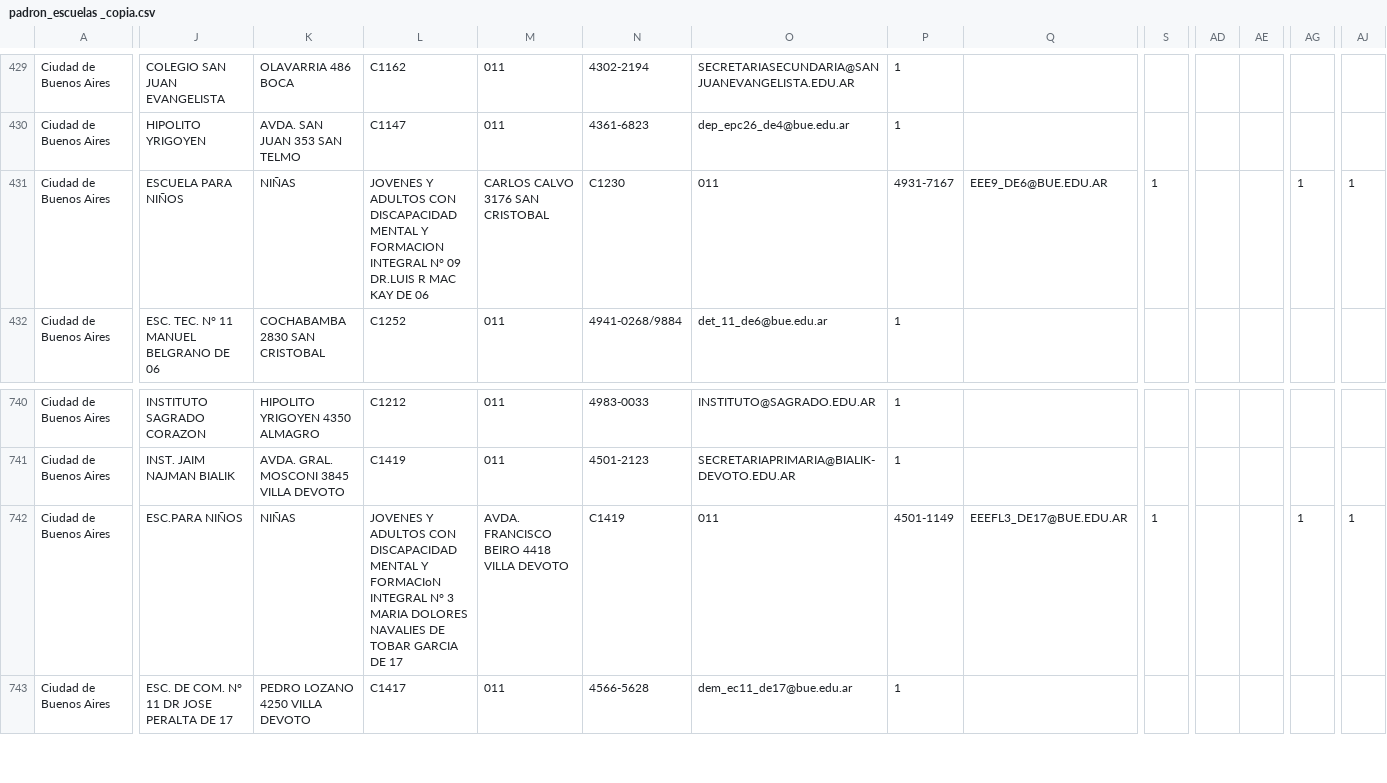
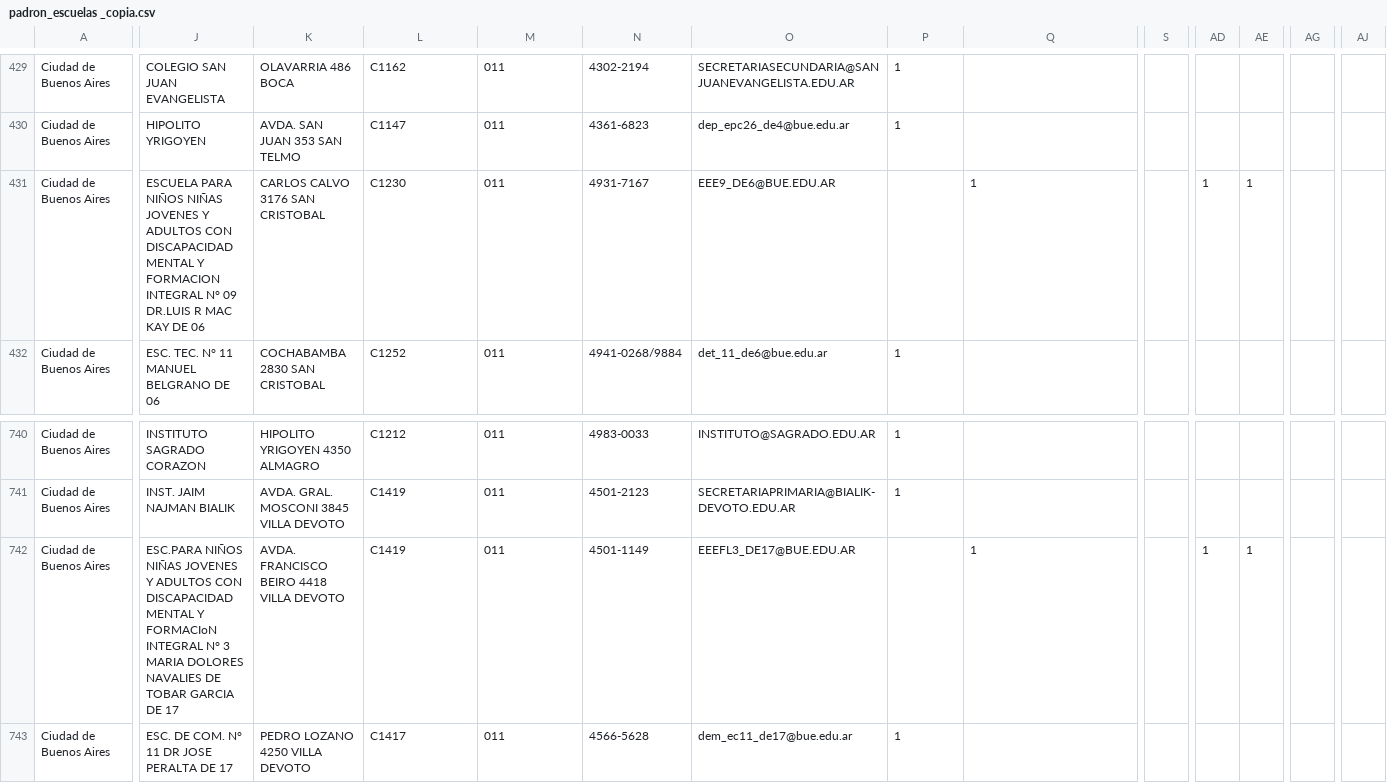
Before and after one commit to emypb93/Datasets, a CSV file: padron_escuelas _copia.csv, drawn as a sheet; only a part is shown, gaps mark what is left out; the diff names each change by its address in the sheet, - before the commit and + after, or states it on an @@ line.

Commit message:
Add files via upload

```diff
--- a/padron_escuelas _copia.csv
+++ b/padron_escuelas _copia.csv
-J431: …PARA NIÑOS
+J431: …PARA NIÑOS NIÑAS JOVENES Y ADULTOS CON DISCAPACIDAD MENTAL Y FORMACION INTEGRAL N° 09 DR.LUIS R MAC KAY DE 06
-K431: NIÑAS
+K431: CARLOS CALVO 3176 SAN CRISTOBAL
-L431: JOVENES Y ADULTOS CON DISCAPACIDAD MENTAL Y FORMACION INTEGRAL N° 09 DR.LUIS R MAC KAY DE 06
+L431: C1230
-M431: CARLOS CALVO 3176 SAN CRISTOBAL
+M431: 011
-N431: C1230
+N431: 4931-7167
-O431: 011
+O431: EEE9_DE6@BUE.EDU.AR
-P431: 4931-7167
+P431: (empty)
-Q431: EEE9_DE6@BUE.EDU.AR
+Q431: 1
-S431: 1
+S431: (empty)
-AD431: (empty)
+AD431: 1
-AE431: (empty)
+AE431: 1
-AG431: 1
+AG431: (empty)
-AJ431: 1
+AJ431: (empty)
-J742: ESC.PARA NIÑOS
+J742: ESC.PARA NIÑOS NIÑAS JOVENES Y ADULTOS CON DISCAPACIDAD MENTAL Y FORMACIoN INTEGRAL N° 3 MARIA DOLORES NAVALIES DE TOBAR GARCIA DE 17
-K742: NIÑAS
+K742: AVDA. FRANCISCO BEIRO 4418 VILLA DEVOTO
-L742: JOVENES Y ADULTOS CON DISCAPACIDAD MENTAL Y FORMACIoN INTEGRAL N° 3 MARIA DOLORES NAVALIES DE TOBAR GARCIA DE 17
+L742: C1419
-M742: AVDA. FRANCISCO BEIRO 4418 VILLA DEVOTO
+M742: 011
-N742: C1419
+N742: 4501-1149
-O742: 011
+O742: EEEFL3_DE17@BUE.EDU.AR
-P742: 4501-1149
+P742: (empty)
-Q742: EEEFL3_DE17@BUE.EDU.AR
+Q742: 1
-S742: 1
+S742: (empty)
-AD742: (empty)
+AD742: 1
-AE742: (empty)
+AE742: 1
-AG742: 1
+AG742: (empty)
-AJ742: 1
+AJ742: (empty)
```
